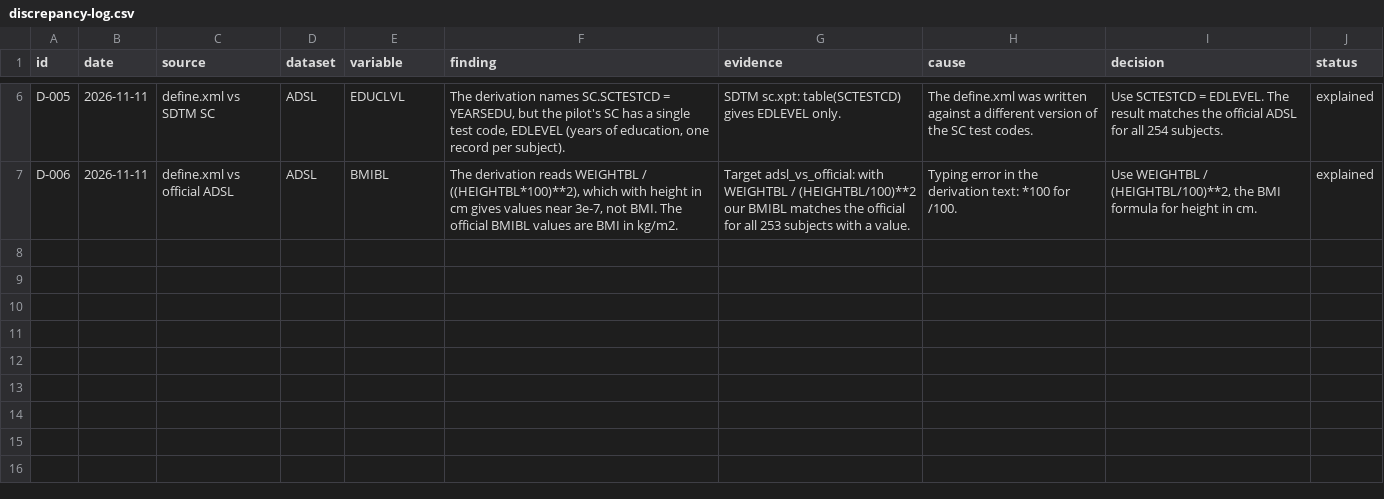
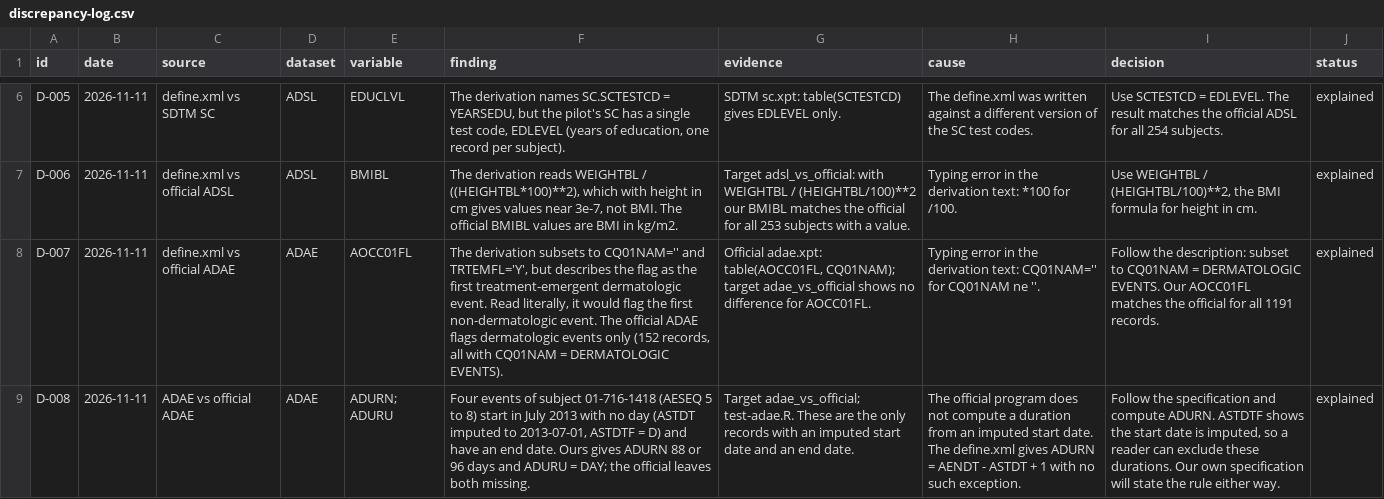
Before and after one commit to franjfernandez2/fjf-2026-program, a CSV file: studies/benchmark/discrepancy-log.csv, drawn as a sheet; only a part is shown, gaps mark what is left out; the diff names each change by its address in the sheet, - before the commit and + after, or states it on an @@ line.

```diff
--- a/studies/benchmark/discrepancy-log.csv
+++ b/studies/benchmark/discrepancy-log.csv
+row 8: D-007 | 2026-11-11 | define.xml vs official ADAE | ADAE | AOCC01FL | The derivation subsets to CQ01NAM='' and TRTEMFL='Y', but describes the flag as the first treatment-emergent dermatologic event. Read literally, it would flag the first non-dermatologic event. The official ADAE flags dermatologic events only (152 records, all with CQ01NAM = DERMATOLOGIC EVENTS). | Official adae.xpt: table(AOCC01FL, CQ01NAM); target adae_vs_official shows no difference for AOCC01FL. | Typing error in the derivation text: CQ01NAM='' for CQ01NAM ne ''. | Follow the description: subset to CQ01NAM = DERMATOLOGIC EVENTS. Our AOCC01FL matches the official for all 1191 records. | explained
+row 9: D-008 | 2026-11-11 | ADAE vs official ADAE | ADAE | ADURN; ADURU | Four events of subject 01-716-1418 (AESEQ 5 to 8) start in July 2013 with no day (ASTDT imputed to 2013-07-01, ASTDTF = D) and have an end date. Ours gives ADURN 88 or 96 days and ADURU = DAY; the official leaves both missing. | Target adae_vs_official; test-adae.R. These are the only records with an imputed start date and an end date. | The official program does not compute a duration from an imputed start date. The define.xml gives ADURN = AENDT - ASTDT + 1 with no such exception. | Follow the specification and compute ADURN. ASTDTF shows the start date is imputed, so a reader can exclude these durations. Our own specification will state the rule either way. | explained
```
Also changed, not shown: 9 other files.
